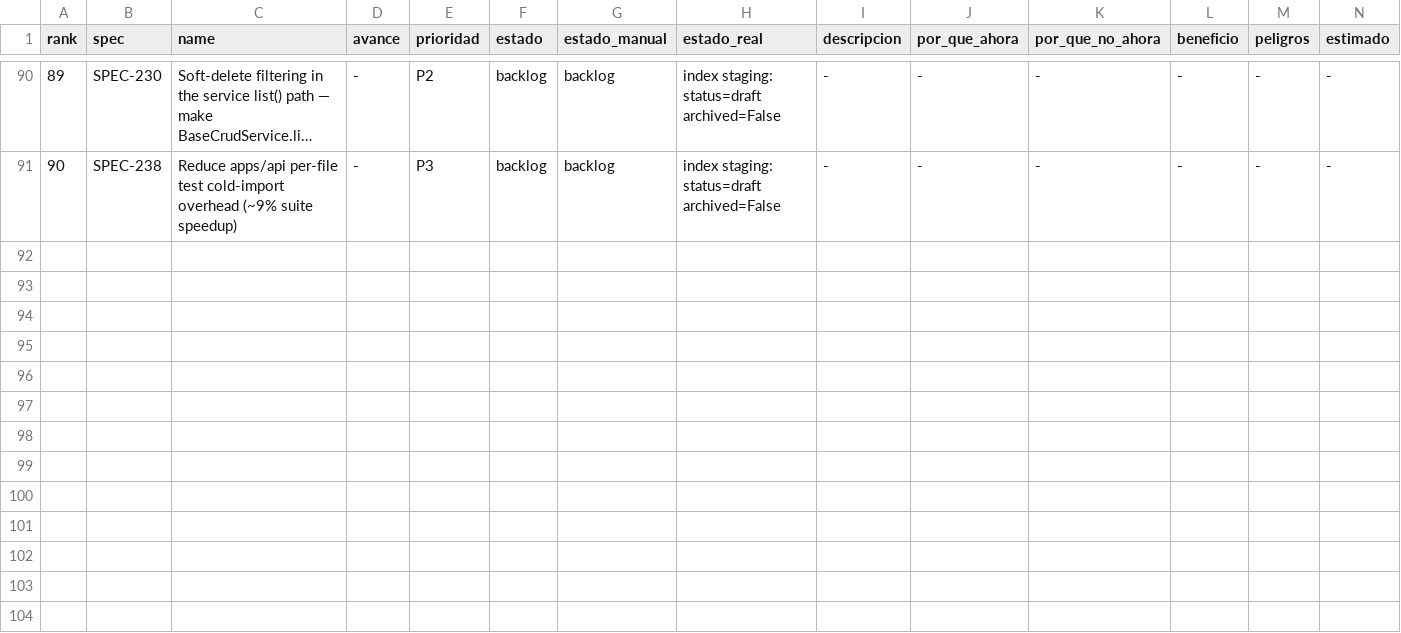
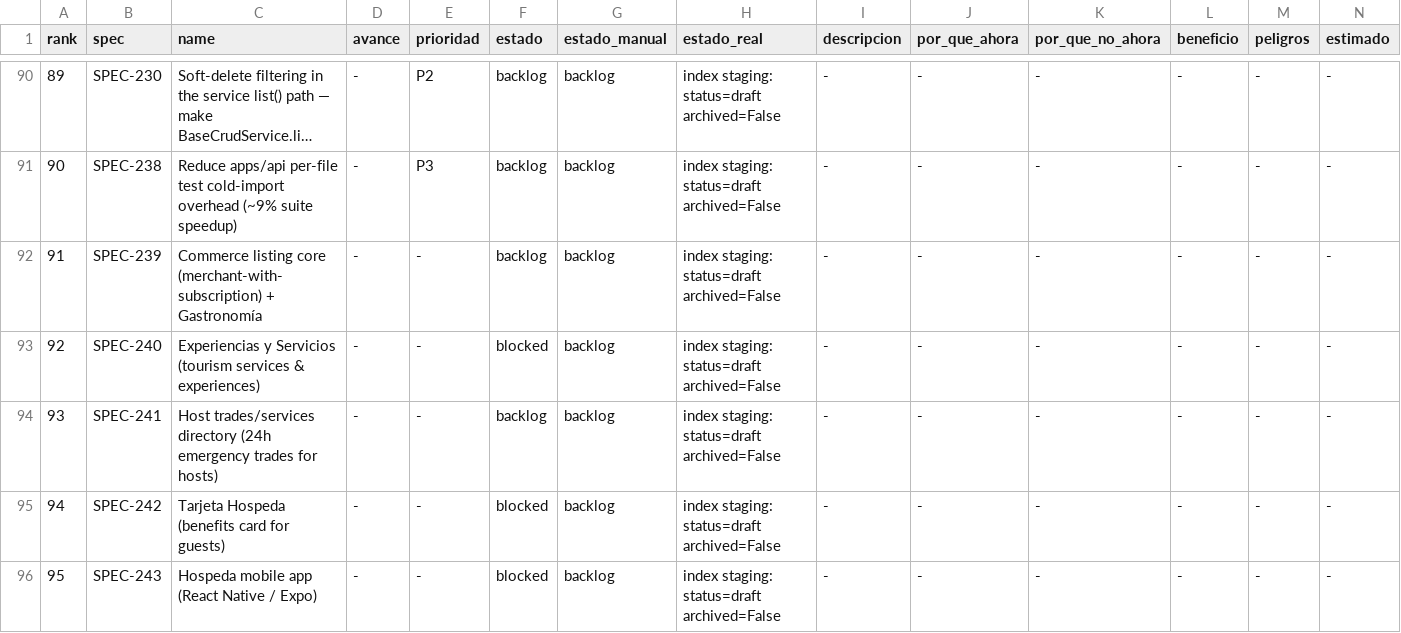
Before and after one commit to qazuor/hospeda, a CSV file: specs-prioritization.csv, drawn as a sheet; only a part is shown, gaps mark what is left out; long unchanged cells end in …; rows hold the shown columns only; the diff names each change by its address in the sheet, - before the commit and + after, or states it on an @@ line.

Commit message:
chore(specs): add SPEC-239..243 rows to prioritization tracker

```diff
--- a/specs-prioritization.csv
+++ b/specs-prioritization.csv
+row 92: 91 | SPEC-239 | Commerce listing core (merchant-with-subscription) + Gastronomía | - | - | backlog | backlog | index staging: status=draft archived=False | - | - | - | - | - | -
+row 93: 92 | SPEC-240 | Experiencias y Servicios (tourism services & experiences) | - | - | blocked | backlog | index staging: status=draft archived=False | - | - | - | - | - | -
+row 94: 93 | SPEC-241 | Host trades/services directory (24h emergency trades for hosts) | - | - | backlog | backlog | index staging: status=draft archived=False | - | - | - | - | - | -
+row 95: 94 | SPEC-242 | Tarjeta Hospeda (benefits card for guests) | - | - | blocked | backlog | index staging: status=draft archived=False | - | - | - | - | - | -
+row 96: 95 | SPEC-243 | Hospeda mobile app (React Native / Expo) | - | - | blocked | backlog | index staging: status=draft archived=False | - | - | - | - | - | -
```
